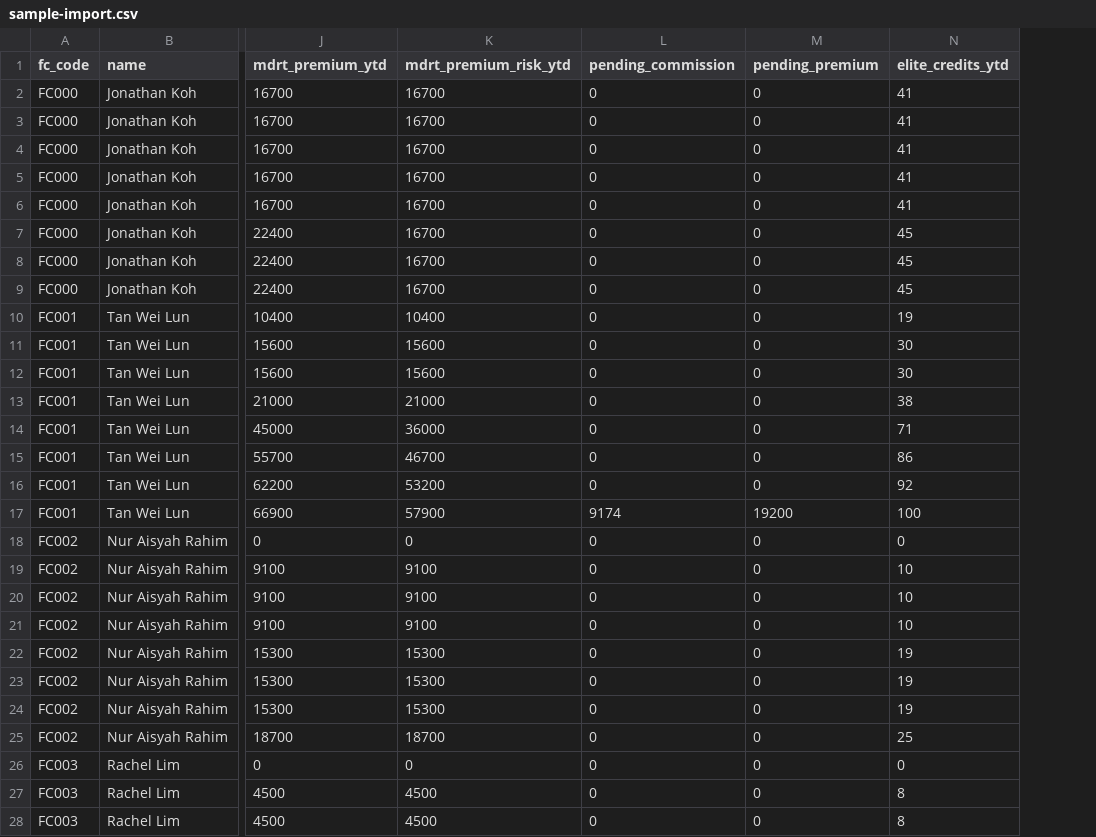
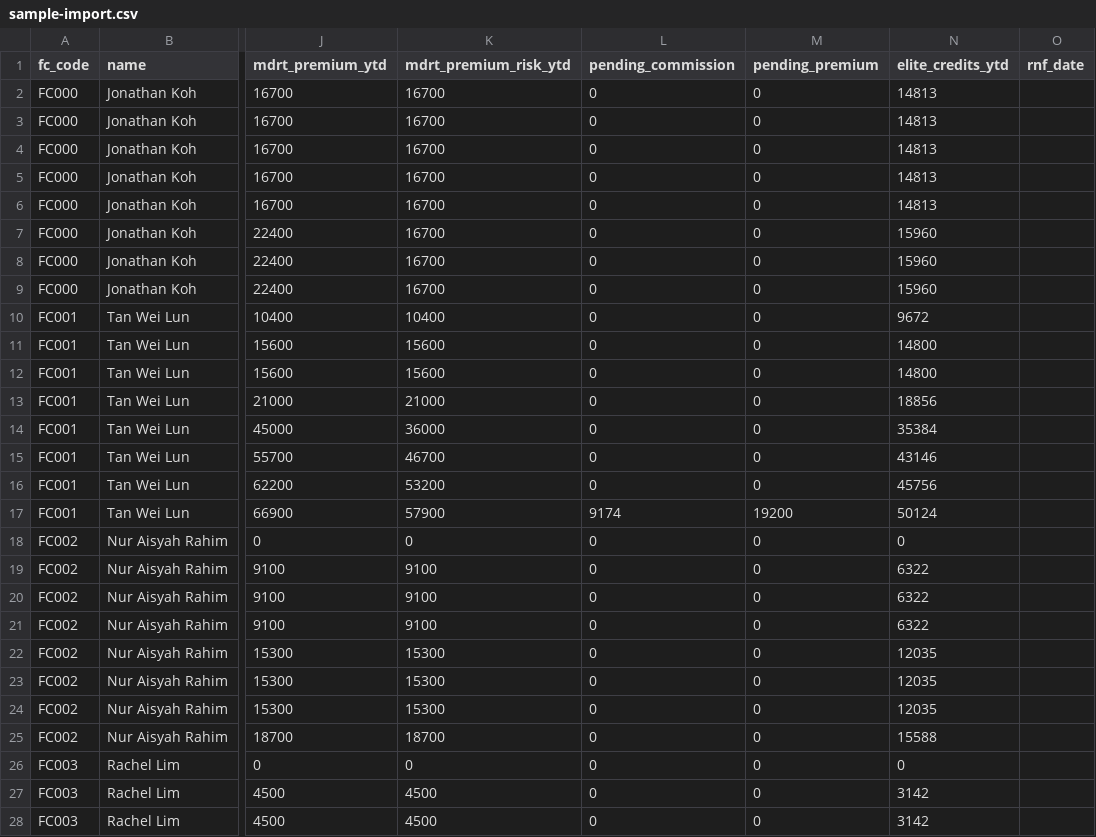
Before and after one commit to Naz712/Luckyfinexis, a CSV file: tracker/public/sample-import.csv, drawn as a sheet; only a part is shown, gaps mark what is left out; the diff covers the shown part only; the diff names each change by its address in the sheet, - before the commit and + after, or states it on an @@ line.

```diff
--- a/tracker/public/sample-import.csv
+++ b/tracker/public/sample-import.csv
+column O (rnf_date), empty
-N2:N6 (elite_credits_ytd): 41
+N2:N6 (elite_credits_ytd): 14813
-N7:N9 (elite_credits_ytd): 45
+N7:N9 (elite_credits_ytd): 15960
-N10 (elite_credits_ytd): 19
+N10 (elite_credits_ytd): 9672
-N11:N12 (elite_credits_ytd): 30
+N11:N12 (elite_credits_ytd): 14800
-N13 (elite_credits_ytd): 38
+N13 (elite_credits_ytd): 18856
-N14 (elite_credits_ytd): 71
+N14 (elite_credits_ytd): 35384
-N15 (elite_credits_ytd): 86
+N15 (elite_credits_ytd): 43146
-N16 (elite_credits_ytd): 92
+N16 (elite_credits_ytd): 45756
-N17 (elite_credits_ytd): 100
+N17 (elite_credits_ytd): 50124
-N19:N21 (elite_credits_ytd): 10
+N19:N21 (elite_credits_ytd): 6322
-N22:N24 (elite_credits_ytd): 19
+N22:N24 (elite_credits_ytd): 12035
-N25 (elite_credits_ytd): 25
+N25 (elite_credits_ytd): 15588
-N27:N28 (elite_credits_ytd): 8
+N27:N28 (elite_credits_ytd): 3142
```
Also changed, not shown: 17 edited cells elsewhere in this file, 19 other files.
